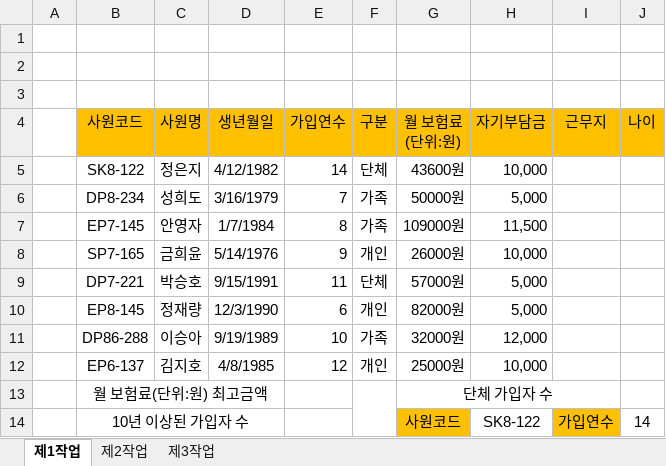
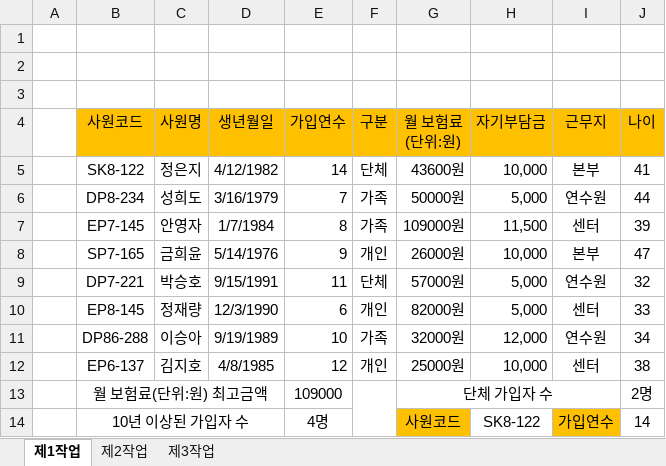
Before and after one commit to youngjunboy/Html-Css-JavaScript-jQuery, an Excel workbook: 20918-홍영준-202304-B.xlsx, sheet 제1작업, drawn as a sheet; values as stored, in another font and other column widths than the file's, no borders; charts and pictures and conditional formats not drawn; the diff names each change by its address in the sheet, - before the commit and + after, or states it on an @@ line.

```diff
--- a/20918-홍영준-202304-B.xlsx (sheet 제1작업)
+++ b/20918-홍영준-202304-B.xlsx (sheet 제1작업)
-I5 (근무지): (empty)
+I5 (근무지): 본부
-J5 (나이): (empty)
+J5 (나이): 41
-I6 (근무지): (empty)
+I6 (근무지): 연수원
-J6 (나이): (empty)
+J6 (나이): 44
-I7 (근무지): (empty)
+I7 (근무지): 센터
-J7 (나이): (empty)
+J7 (나이): 39
-I8 (근무지): (empty)
+I8 (근무지): 본부
-J8 (나이): (empty)
+J8 (나이): 47
-I9 (근무지): (empty)
+I9 (근무지): 연수원
-J9 (나이): (empty)
+J9 (나이): 32
-I10 (근무지): (empty)
+I10 (근무지): 센터
-J10 (나이): (empty)
+J10 (나이): 33
-I11 (근무지): (empty)
+I11 (근무지): 연수원
-J11 (나이): (empty)
+J11 (나이): 34
-I12 (근무지): (empty)
+I12 (근무지): 센터
-J12 (나이): (empty)
+J12 (나이): 38
-E13 (가입연수): (empty)
+E13 (가입연수): 109000
-J13 (나이): (empty)
+J13 (나이): 2명
-E14 (가입연수): (empty)
+E14 (가입연수): 4명
```
Also changed, not shown: sheet 제2작업, 20918-홍영준-202304-A.xlsx.
